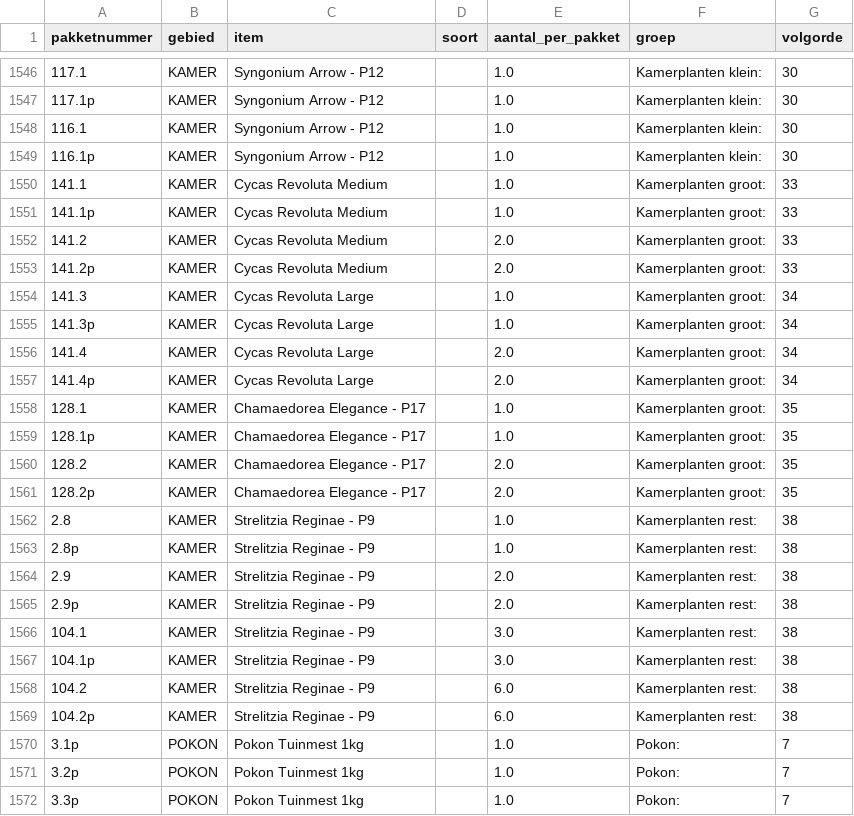
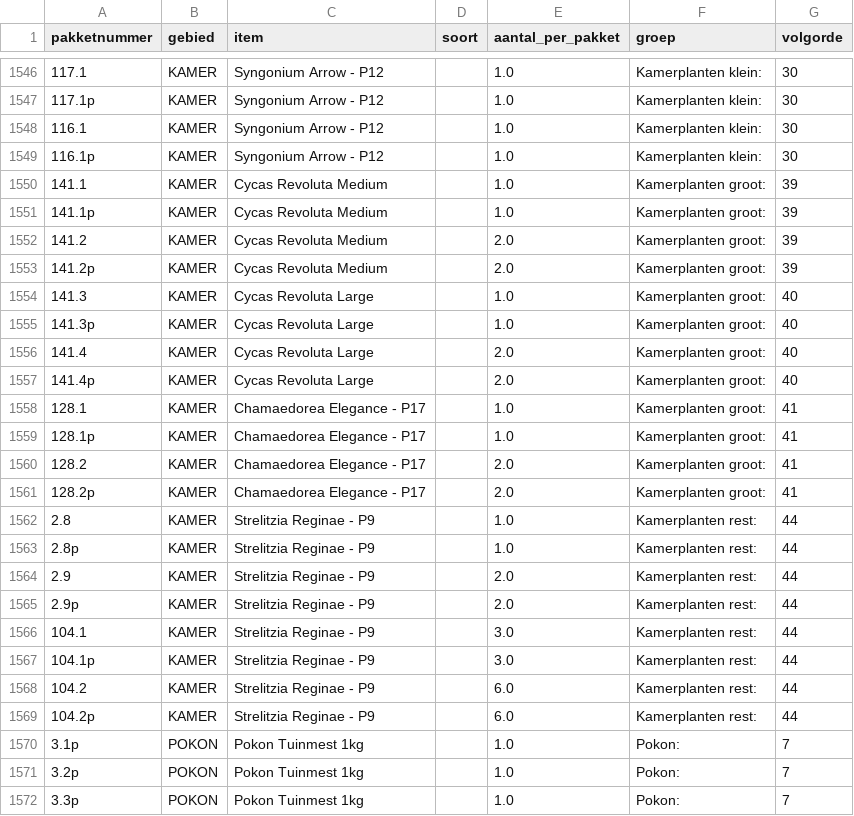
Before and after one commit to basheijnen/Picklist, a CSV file: bom.csv, drawn as a sheet; only a part is shown, gaps mark what is left out; the diff covers the shown part only; the diff names each change by its address in the sheet, - before the commit and + after, or states it on an @@ line.

```diff
--- a/bom.csv
+++ b/bom.csv
-G1550:G1553 (volgorde): 33
+G1550:G1553 (volgorde): 39
-G1554:G1557 (volgorde): 34
+G1554:G1557 (volgorde): 40
-G1558:G1561 (volgorde): 35
+G1558:G1561 (volgorde): 41
-G1562:G1569 (volgorde): 38
+G1562:G1569 (volgorde): 44
```
Also changed, not shown: 10 added rows elsewhere in this file, package_info.csv, 2 other files.
